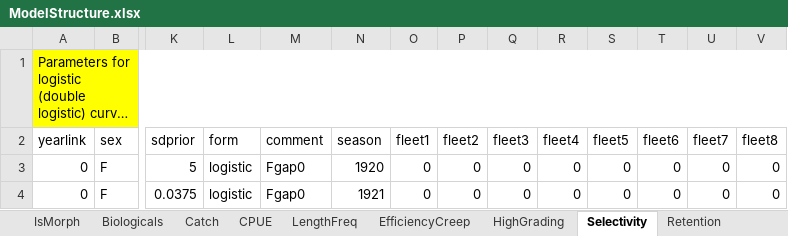
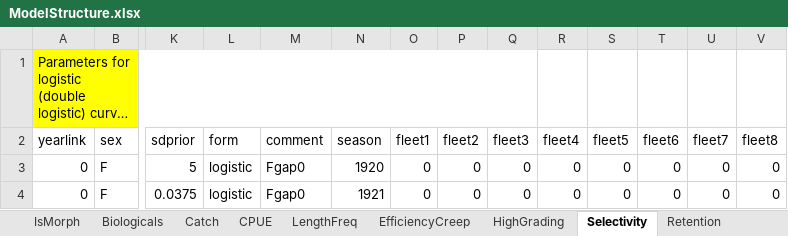
Before and after one commit to sdelestang/IMuLT, an Excel workbook: inst/extdata/ModelStructure.xlsx, sheet Selectivity, drawn as a sheet; only a part is shown, gaps mark what is left out; long unchanged cells end in …; values as stored, in another font and other column widths than the file's, no borders; the diff names each change by its address in the sheet, - before the commit and + after, or states it on an @@ line.

```diff
--- a/inst/extdata/ModelStructure.xlsx (sheet Selectivity)
+++ b/inst/extdata/ModelStructure.xlsx (sheet Selectivity)
-A1:V1 merged
+A1:Q1 merged
-R1:V1 fill: #FFFF00
+R1:V1 fill: none
```
Also changed, not shown: sheet Retention, sheet Recruitment, sheet Dynamics, sheet TagRecapture, sheet CPUE, sheet SizeTransMatricesNew, 13 more sheets, 2 other files.
